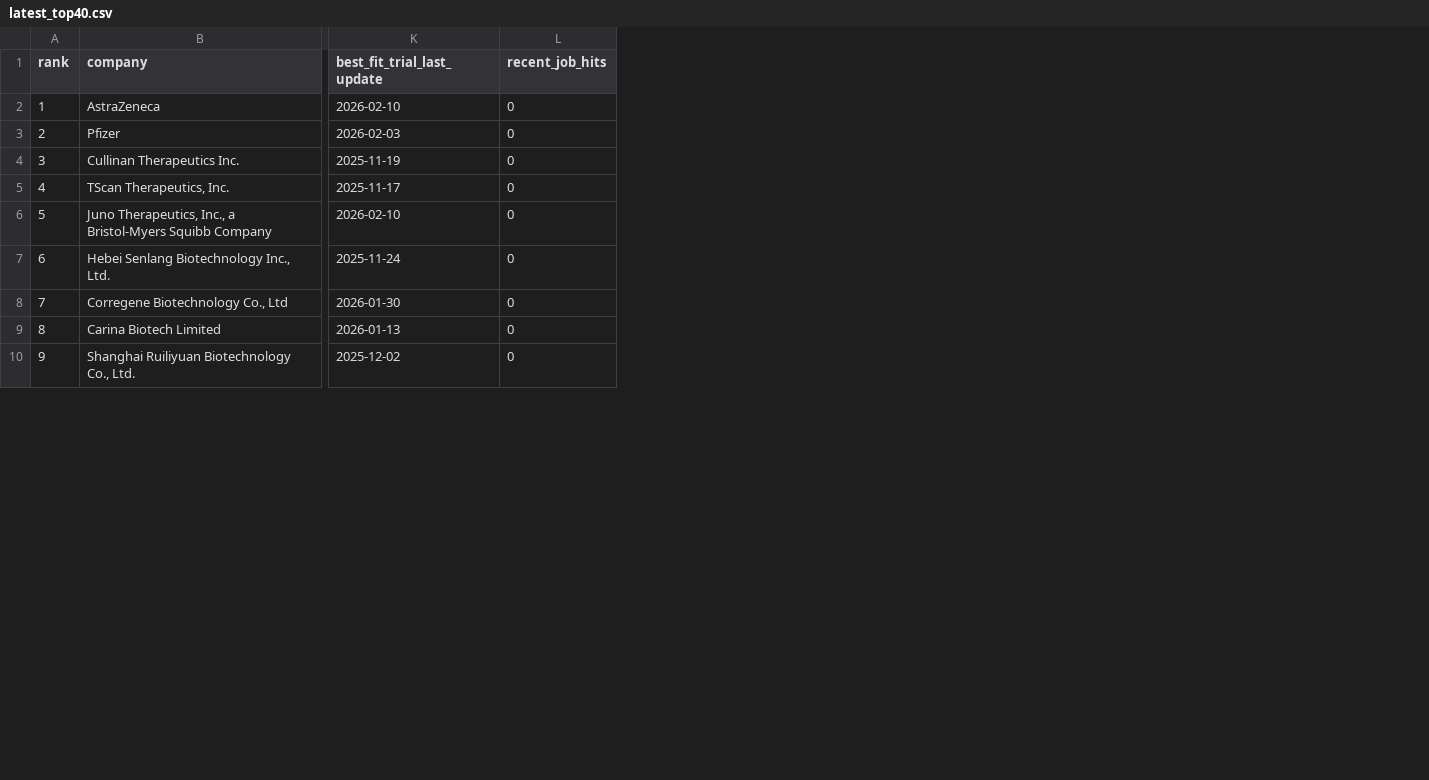
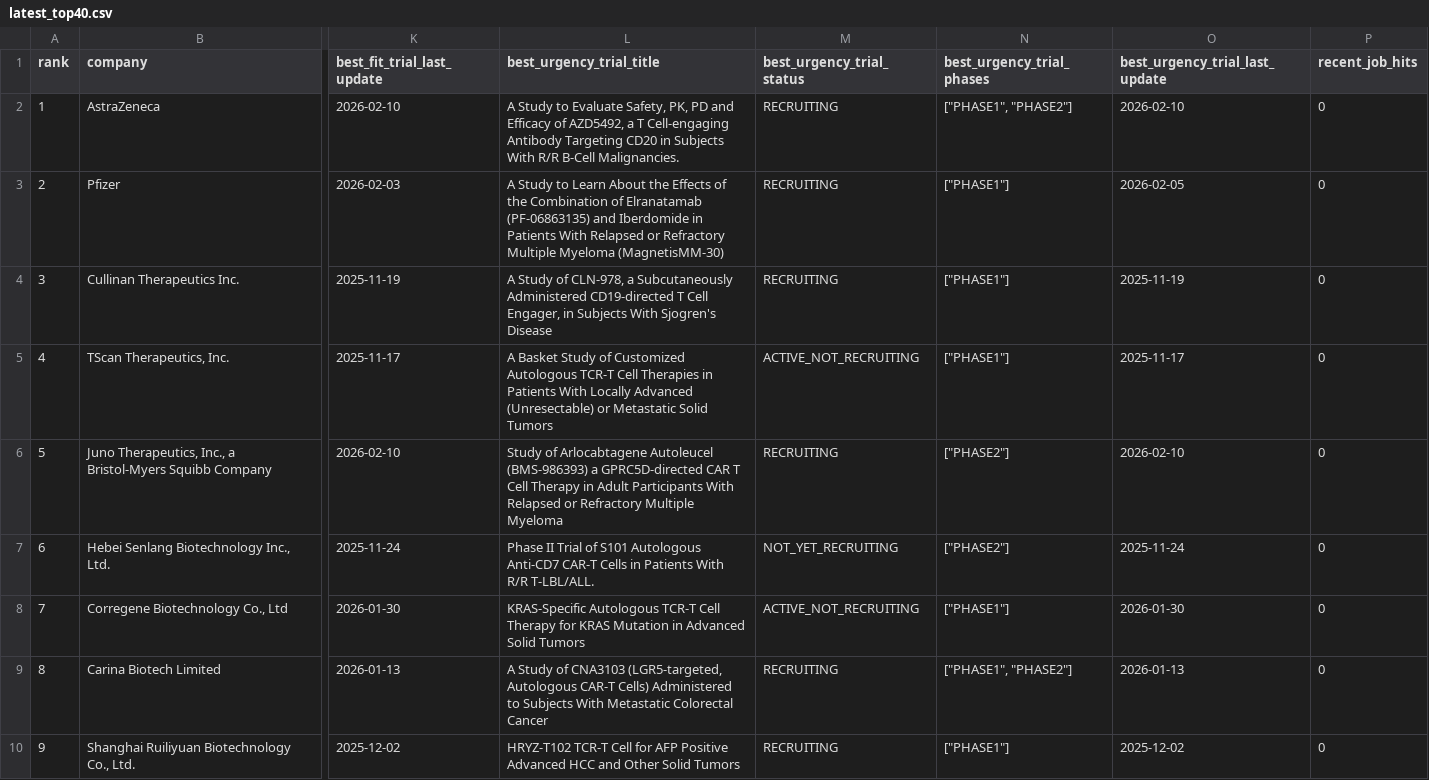
Before and after one commit to ThorfinnThor/radar, a CSV file: exports/latest_top40.csv, drawn as a sheet; only a part is shown, gaps mark what is left out; the diff names each change by its address in the sheet, - before the commit and + after, or states it on an @@ line.

Commit message:
Update trigger radar exports

```diff
--- a/exports/latest_top40.csv
+++ b/exports/latest_top40.csv
+column L (best_urgency_trial_title), rows 2-10: A Study to Evaluate Safety, PK, PD and Efficacy of AZD5492, a T Cell-engaging Antibody Targeting CD20 in Subjects With R/R B-Cell Malignancies. | A Study to Learn About the Effects of the Combination of Elranatamab (PF-06863135) and Iberdomide in Patients With Relapsed or Refractory Multiple Myeloma (MagnetisMM-30) | A Study of CLN-978, a Subcutaneously Administered CD19-directed T Cell Engager, in Subjects With Sjogren's Disease | A Basket Study of Customized Autologous TCR-T Cell Therapies in Patients With Locally Advanced (Unresectable) or Metastatic Solid Tumors | Study of Arlocabtagene Autoleucel (BMS-986393) a GPRC5D-directed CAR T Cell Therapy in Adult Participants With Relapsed or Refractory Multiple Myeloma | Phase II Trial of S101 Autologous Anti-CD7 CAR-T Cells in Patients With R/R T-LBL/ALL. | KRAS-Specific Autologous TCR-T Cell Therapy for KRAS Mutation in Advanced Solid Tumors | A Study of CNA3103 (LGR5-targeted, Autologous CAR-T Cells) Administered to Subjects With Metastatic Colorectal Cancer | HRYZ-T102 TCR-T Cell for AFP Positive Advanced HCC and Other Solid Tumors
+column M (best_urgency_trial_status), rows 2-10: RECRUITING | RECRUITING | RECRUITING | ACTIVE_NOT_RECRUITING | RECRUITING | NOT_YET_RECRUITING | ACTIVE_NOT_RECRUITING | RECRUITING | RECRUITING
+column N (best_urgency_trial_phases), rows 2-10: ["PHASE1", "PHASE2"] | ["PHASE1"] | ["PHASE1"] | ["PHASE1"] | ["PHASE2"] | ["PHASE2"] | ["PHASE1"] | ["PHASE1", "PHASE2"] | ["PHASE1"]
+column O (best_urgency_trial_last_update), rows 2-10: 2026-02-10 | 2026-02-05 | 2025-11-19 | 2025-11-17 | 2026-02-10 | 2025-11-24 | 2026-01-30 | 2026-01-13 | 2025-12-02
```
Also changed, not shown: exports/latest_watchlist.csv, 2 other files.
